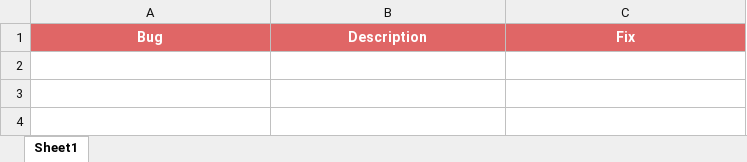
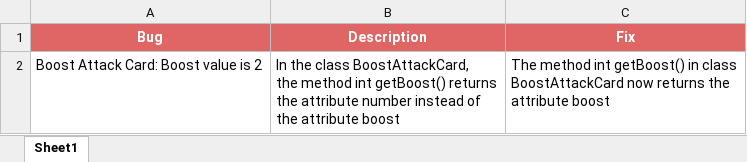
Before and after one commit to vladajankovic/qa-job-fair, an Excel workbook: Bugs.xlsx, sheet Sheet1, drawn as a sheet; values as stored, in another font and other column widths than the file's, no borders; charts and pictures not drawn; ↵ is a line break in a cell; the diff names each change by its address in the sheet, - before the commit and + after, or states it on an @@ line.

Commit message:
Update excel files
Update Bugs.xlsx and TDS.xlsx

```diff
--- a/Bugs.xlsx (sheet Sheet1)
+++ b/Bugs.xlsx (sheet Sheet1)
+row 2: Boost Attack Card: Boost value is 2 | In the class BoostAttackCard, ↵ the method int getBoost() returns ↵ the attribute number instead of ↵ the attribute boost | The method int getBoost() in class ↵ BoostAttackCard now returns the ↵ attribute boost
```
Also changed, not shown: charts or pictures, TDS.xlsx.
